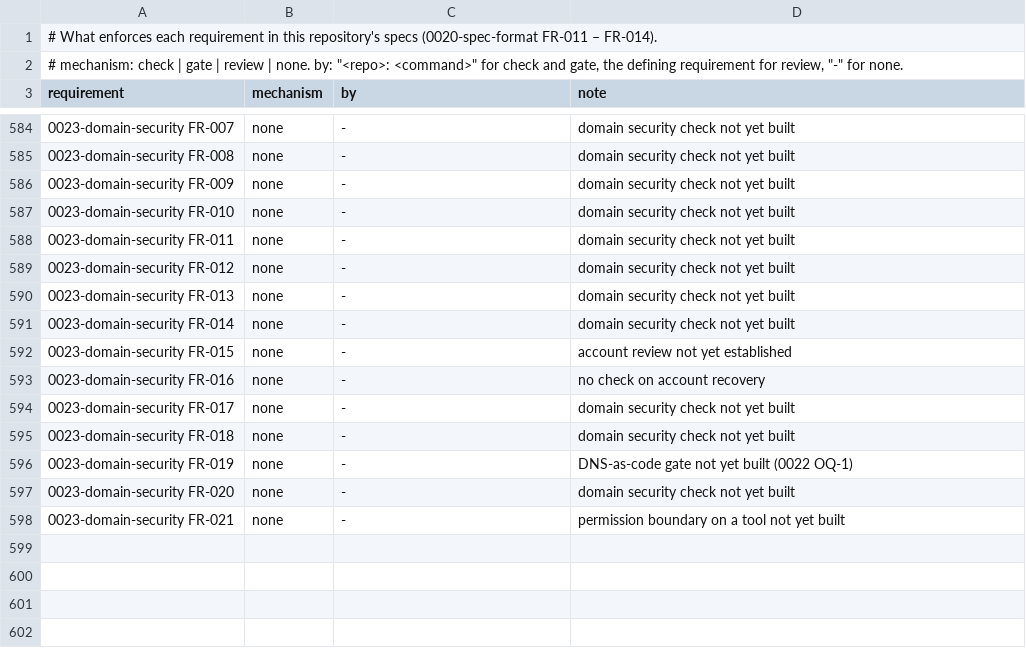
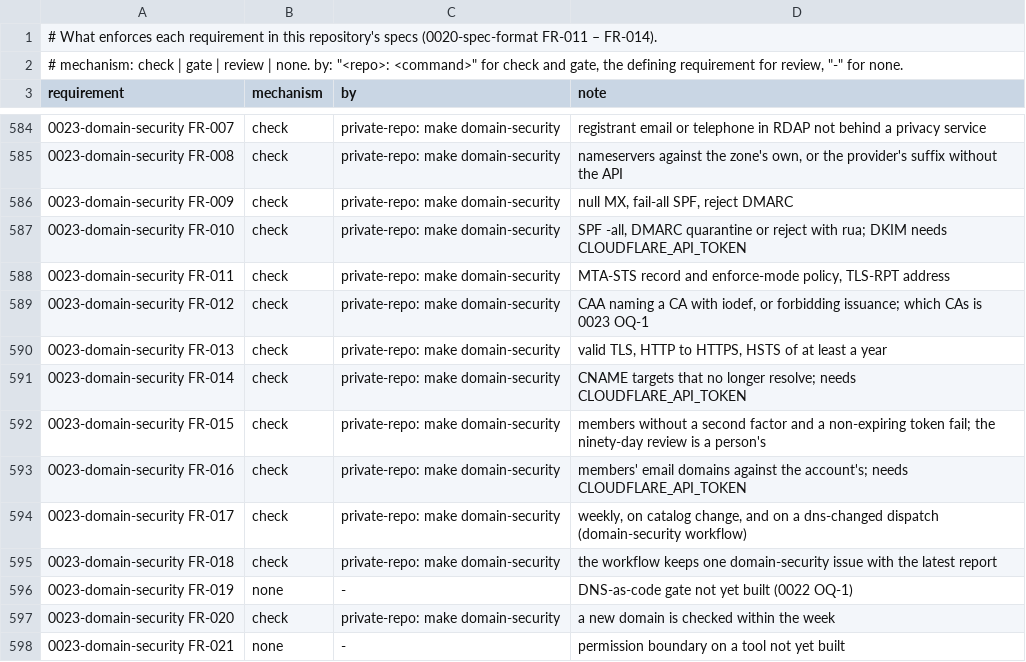
Before and after one commit to intellectual-frontiers/.github, a TSV file: spec-kit/enforcement.tsv, drawn as a sheet; only a part is shown, gaps mark what is left out; the diff covers the shown part only; the diff names each change by its address in the sheet, - before the commit and + after, or states it on an @@ line.

Commit message:
Make revenue.health public; point the domain rules at the vault's checks
revenue.health serves Revenue Acceleration LLC, which is already public. The
decision authority approved making the domain public, so it moves here from
the vault with its registry reference.

0023 FR-010 now treats a domain that receives email as sending. Without that,
a domain with a mailbox but no sender policy could be impersonated while
meeting no rule.

The register now names the vault's checks where they enforce a requirement.
`make check-domains` covers the catalog's shape, audience and exception
rules. `make domain-security` covers the 0023 controls and 0022's expiry
report and reconciliation.

```diff
--- a/spec-kit/enforcement.tsv
+++ b/spec-kit/enforcement.tsv
-B584:B595 (mechanism): none
+B584:B595 (mechanism): check
-C584:C595 (by): -
+C584:C595 (by): private-repo: make domain-security
-D584 (note): domain security check not yet built
+D584 (note): registrant email or telephone in RDAP not behind a privacy service
-D585 (note): domain security check not yet built
+D585 (note): nameservers against the zone's own, or the provider's suffix without the API
-D586 (note): domain security check not yet built
+D586 (note): null MX, fail-all SPF, reject DMARC
-D587 (note): domain security check not yet built
+D587 (note): SPF -all, DMARC quarantine or reject with rua; DKIM needs CLOUDFLARE_API_TOKEN
-D588 (note): domain security check not yet built
+D588 (note): MTA-STS record and enforce-mode policy, TLS-RPT address
-D589 (note): domain security check not yet built
+D589 (note): CAA naming a CA with iodef, or forbidding issuance; which CAs is 0023 OQ-1
-D590 (note): domain security check not yet built
+D590 (note): valid TLS, HTTP to HTTPS, HSTS of at least a year
-D591 (note): domain security check not yet built
+D591 (note): CNAME targets that no longer resolve; needs CLOUDFLARE_API_TOKEN
-D592 (note): account review not yet established
+D592 (note): members without a second factor and a non-expiring token fail; the ninety-day review is a person's
-D593 (note): no check on account recovery
+D593 (note): members' email domains against the account's; needs CLOUDFLARE_API_TOKEN
-D594 (note): domain security check not yet built
+D594 (note): weekly, on catalog change, and on a dns-changed dispatch (domain-security workflow)
-D595 (note): domain security check not yet built
+D595 (note): the workflow keeps one domain-security issue with the latest report
-B597 (mechanism): none
+B597 (mechanism): check
-C597 (by): -
+C597 (by): private-repo: make domain-security
-D597 (note): domain security check not yet built
+D597 (note): a new domain is checked within the week
```
Also changed, not shown: 46 edited cells elsewhere in this file, 2 other files.
